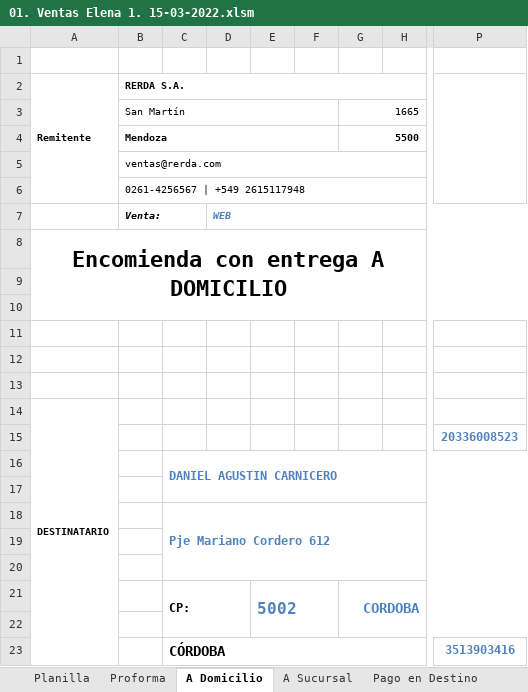
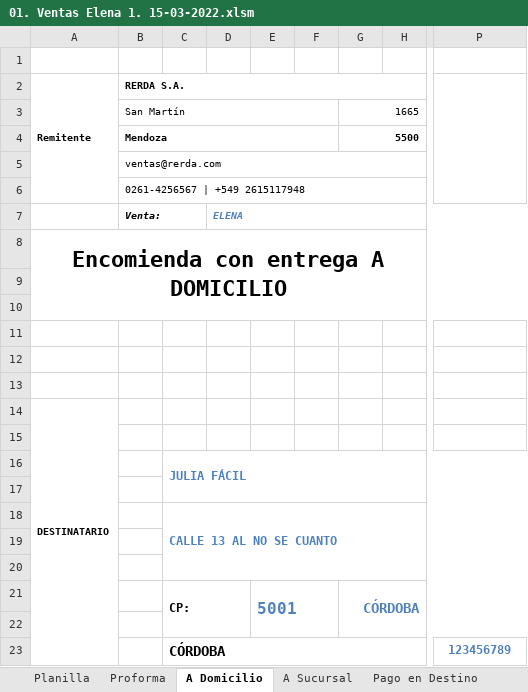
Before and after one commit to edgardoraul/archivos_bat, an Excel workbook: 01. Ventas Elena 1. 15-03-2022.xlsm, sheet A Domicilio, drawn as a sheet; only a part is shown, gaps mark what is left out; values as stored, in another font and other column widths than the file's, no borders; charts and pictures not drawn; the diff names each change by its address in the sheet, - before the commit and + after, or states it on an @@ line.

```diff
--- a/01. Ventas Elena 1. 15-03-2022.xlsm (sheet A Domicilio)
+++ b/01. Ventas Elena 1. 15-03-2022.xlsm (sheet A Domicilio)
-D7: WEB
+D7: ELENA
-P15: 20336008523
+P15: (empty)
-C16: DANIEL AGUSTIN CARNICERO
+C16: JULIA FÁCIL
-C18: Pje Mariano Cordero 612
+C18: CALLE 13 AL NO SE CUANTO
-E21: 5002
+E21: 5001
-G21: CORDOBA
+G21: CÓRDOBA
-P23: 3513903416
+P23: 123456789
```
Also changed, not shown: sheet Sucursales, sheet Planilla, sheet Retiro en Local, sheet Pago en Destino, sheet A Sucursal, sheet Proforma, formulas that keep their value, ListadoImagenesWeb.xlsm.
